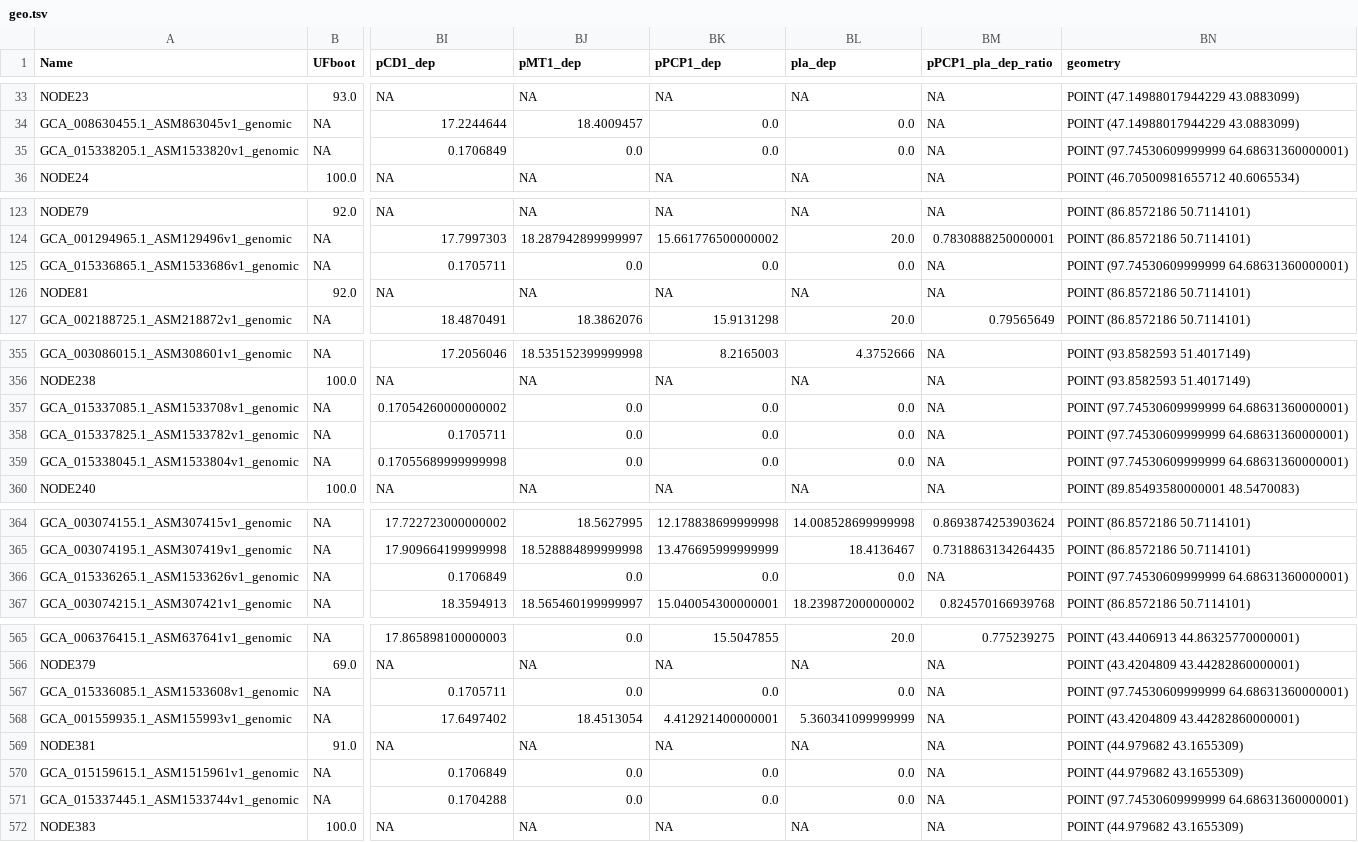
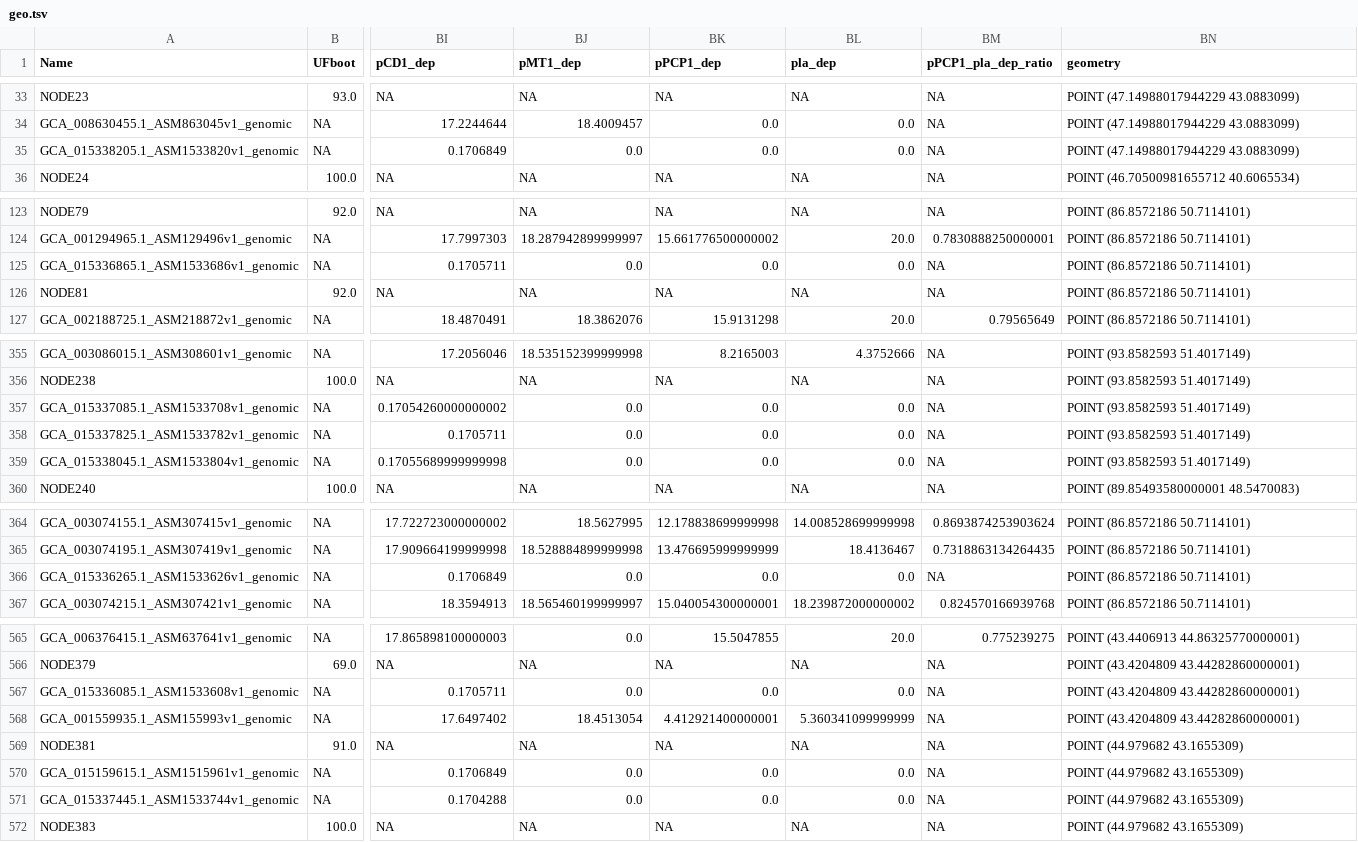
Before and after one commit to ktmeaton/plague-phylogeography, a TSV file: results/geo/geo.tsv, drawn as a sheet; only a part is shown, gaps mark what is left out; the diff covers the shown part only; the diff names each change by its address in the sheet, - before the commit and + after, or states it on an @@ line.

Commit message:
add spreadmaps for branch major

```diff
--- a/results/geo/geo.tsv
+++ b/results/geo/geo.tsv
-BN35 (geometry): POINT (97.74530609999999 64.68631360000001)
+BN35 (geometry): POINT (47.14988017944229 43.0883099)
-BN125 (geometry): POINT (97.74530609999999 64.68631360000001)
+BN125 (geometry): POINT (86.8572186 50.7114101)
-BN357:BN359 (geometry): POINT (97.74530609999999 64.68631360000001)
+BN357:BN359 (geometry): POINT (93.8582593 51.4017149)
-BN366 (geometry): POINT (97.74530609999999 64.68631360000001)
+BN366 (geometry): POINT (86.8572186 50.7114101)
-BN567 (geometry): POINT (97.74530609999999 64.68631360000001)
+BN567 (geometry): POINT (43.4204809 43.44282860000001)
-BN571 (geometry): POINT (97.74530609999999 64.68631360000001)
+BN571 (geometry): POINT (44.979682 43.1655309)
```
Also changed, not shown: 4 edited cells elsewhere in this file, 38 other files.
